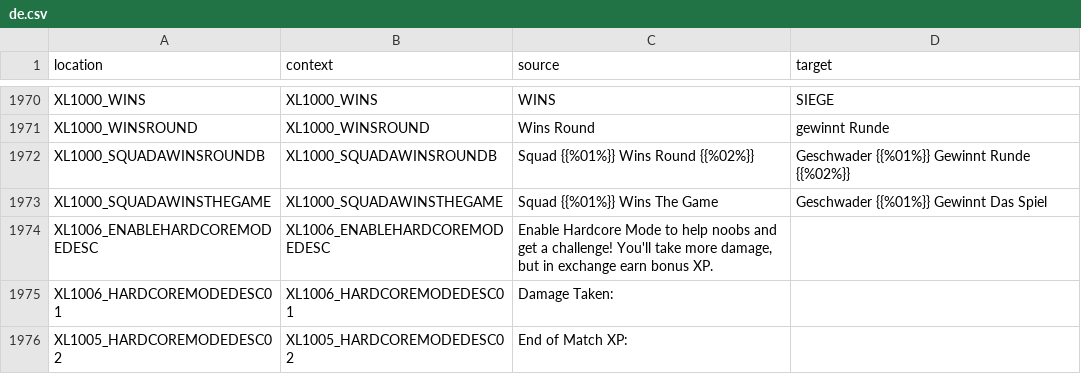
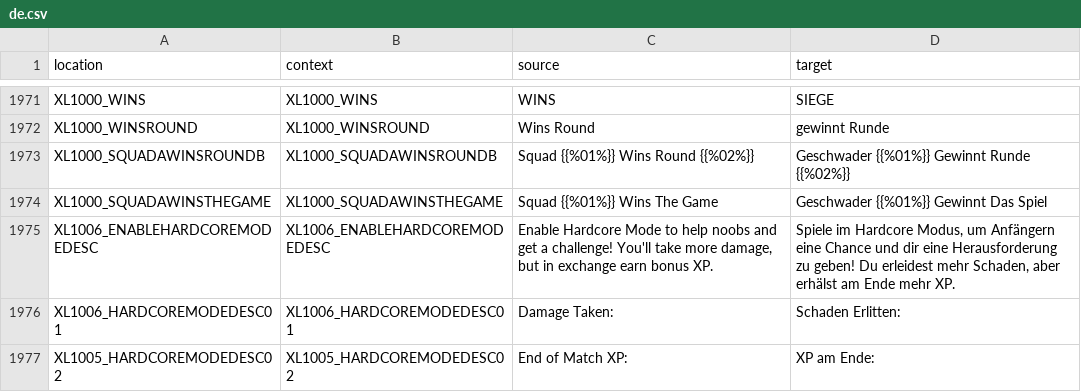
Before and after one commit to bencelot/GeneshiftTranslations, a CSV file: de.csv, drawn as a sheet; only a part is shown, gaps mark what is left out; the diff covers the shown part only.

```diff
--- a/de.csv
+++ b/de.csv
@@ -1973,4 +1974,4 @@
 "XL1000_SQUADAWINSTHEGAME","XL1000_SQUADAWINSTHEGAME","Squad {{%01%}} Wins The Game","Geschwader {{%01%}} Gewinnt Das Spiel"
-"XL1006_ENABLEHARDCOREMODEDESC","XL1006_ENABLEHARDCOREMODEDESC","Enable Hardcore Mode to help noobs and get a challenge! You'll take more damage, but in exchange earn bonus XP.",""
-"XL1006_HARDCOREMODEDESC01","XL1006_HARDCOREMODEDESC01","Damage Taken:",""
-"XL1005_HARDCOREMODEDESC02","XL1005_HARDCOREMODEDESC02","End of Match XP:",""
+"XL1006_ENABLEHARDCOREMODEDESC","XL1006_ENABLEHARDCOREMODEDESC","Enable Hardcore Mode to help noobs and get a challenge! You'll take more damage, but in exchange earn bonus XP.","Spiele im Hardcore Modus, um Anfängern eine Chance und dir eine Herausforderung zu geben! Du erleidest mehr Schaden, aber erhälst am Ende mehr XP."
+"XL1006_HARDCOREMODEDESC01","XL1006_HARDCOREMODEDESC01","Damage Taken:","Schaden Erlitten:"
+"XL1005_HARDCOREMODEDESC02","XL1005_HARDCOREMODEDESC02","End of Match XP:","XP am Ende:"
```
Also changed, not shown: 2 added rows, 1 removed row and 24 edited cells elsewhere in this file, en.csv, es_AR.csv, 4 other files.
